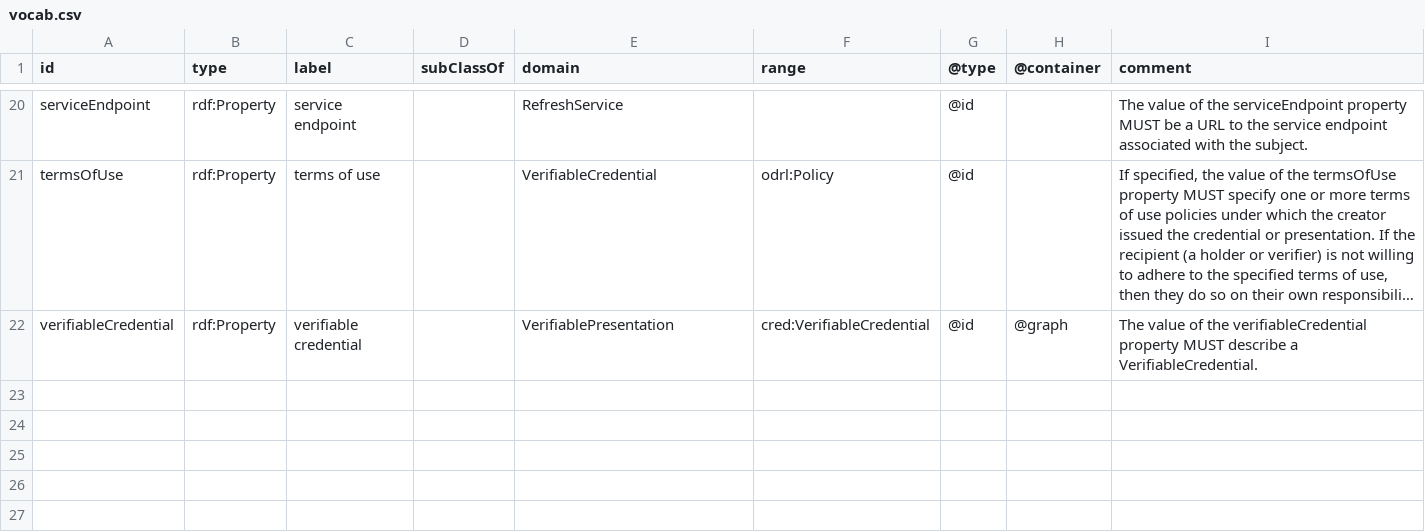
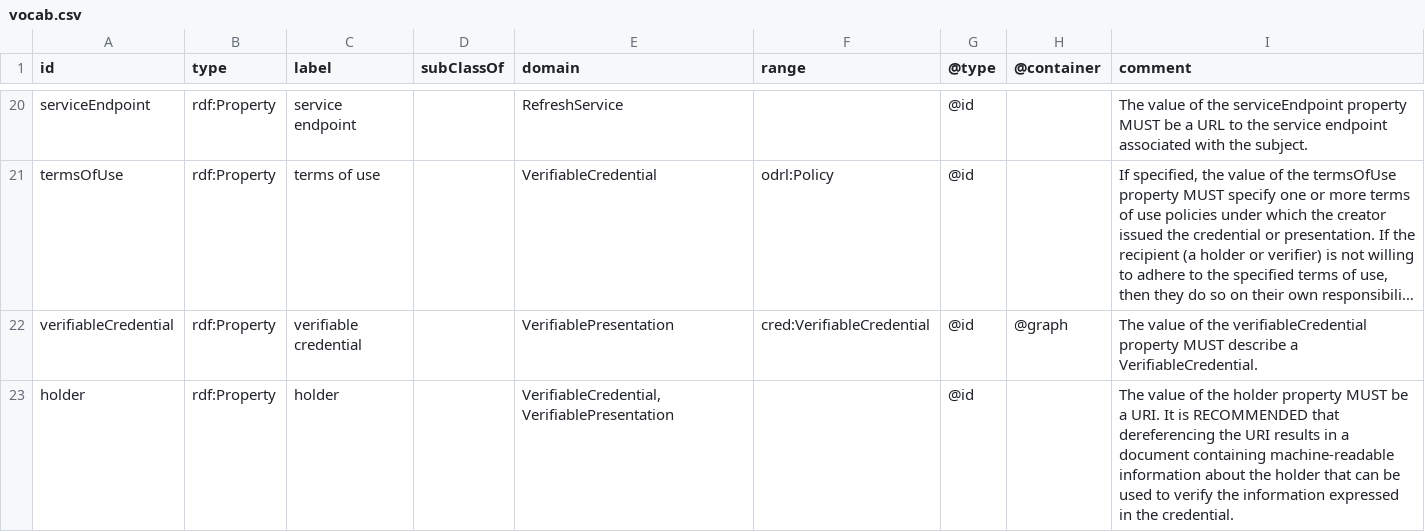
Before and after one commit to w3c/vc-data-model, a CSV file: vocab/credentials/vocab.csv, drawn as a sheet; only a part is shown, gaps mark what is left out; long unchanged cells end in …; the diff names each change by its address in the sheet, - before the commit and + after, or states it on an @@ line.

```diff
--- a/vocab/credentials/vocab.csv
+++ b/vocab/credentials/vocab.csv
+row 23: holder | rdf:Property | holder |  | VerifiableCredential,VerifiablePresentation |  | @id |  | The value of the holder property MUST be a URI. It is RECOMMENDED that dereferencing the URI results in a document containing machine-readable information about the holder that can be used to verify the information expressed in the credential.
```
Also changed, not shown: vocab/credentials/v2/vocab.csv, 5 other files.
